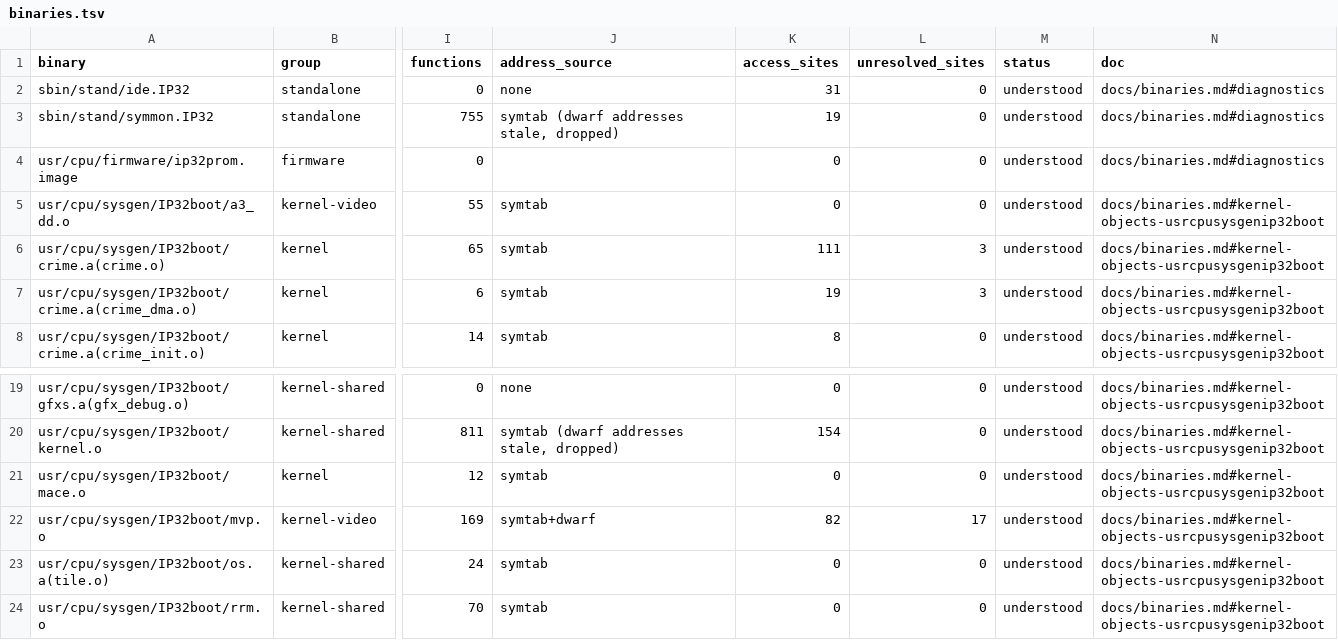
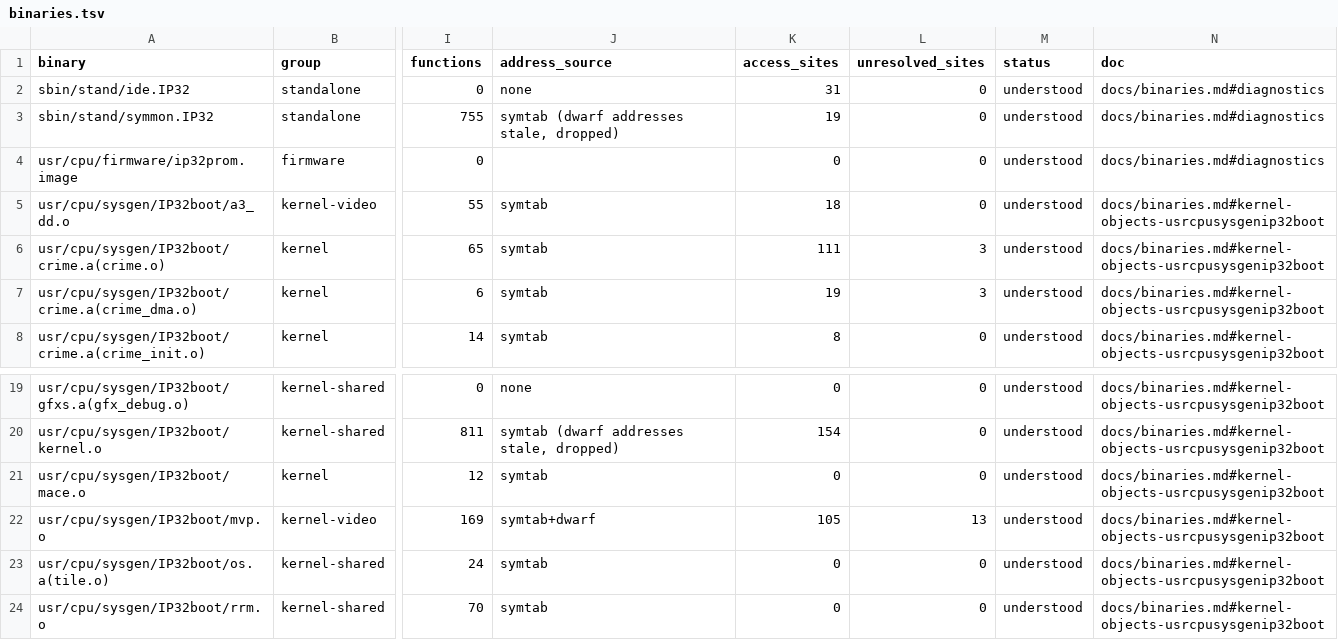
Before and after one commit to jamesbraid/crime, a TSV file: docs/inventory/binaries.tsv, drawn as a sheet; only a part is shown, gaps mark what is left out; the diff names each change by its address in the sheet, - before the commit and + after, or states it on an @@ line.

```diff
--- a/docs/inventory/binaries.tsv
+++ b/docs/inventory/binaries.tsv
-K5 (access_sites): 0
+K5 (access_sites): 18
-K22 (access_sites): 82
+K22 (access_sites): 105
-L22 (unresolved_sites): 17
+L22 (unresolved_sites): 13
```
Also changed, not shown: docs/inventory/mmio.tsv, docs/inventory/summary.tsv, 6 other files.
